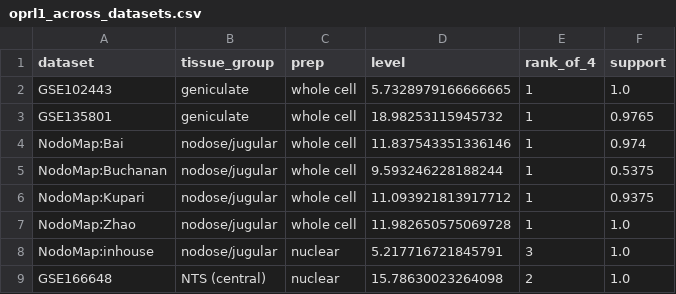
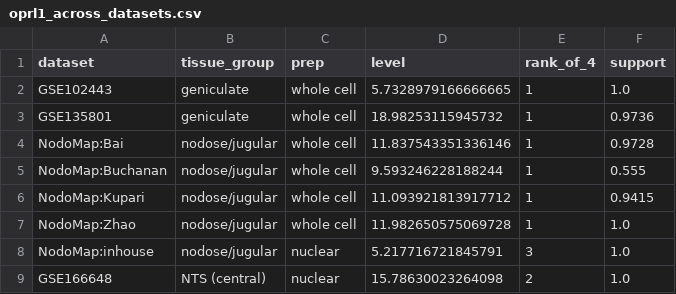
Before and after one commit to AlexanderJais/Oprl1-Peripheral-Atlas, a CSV file: results/oprl1_across_datasets.csv, drawn as a sheet.

```diff
--- a/results/oprl1_across_datasets.csv
+++ b/results/oprl1_across_datasets.csv
@@ -2,6 +2,6 @@ dataset,tissue_group,prep,level,rank_of_4,support
 GSE102443,geniculate,whole cell,5.7328979166666665,1,1.0
-GSE135801,geniculate,whole cell,18.98253115945732,1,0.9765
-NodoMap:Bai,nodose/jugular,whole cell,11.837543351336146,1,0.974
-NodoMap:Buchanan,nodose/jugular,whole cell,9.593246228188244,1,0.5375
-NodoMap:Kupari,nodose/jugular,whole cell,11.093921813917712,1,0.9375
+GSE135801,geniculate,whole cell,18.98253115945732,1,0.9736
+NodoMap:Bai,nodose/jugular,whole cell,11.837543351336146,1,0.9728
+NodoMap:Buchanan,nodose/jugular,whole cell,9.593246228188244,1,0.555
+NodoMap:Kupari,nodose/jugular,whole cell,11.093921813917712,1,0.9415
 NodoMap:Zhao,nodose/jugular,whole cell,11.982650575069728,1,1.0
```
Also changed, not shown: results/geniculate_rank_support.csv, results/nodose_rank_support.csv, 16 other files.
